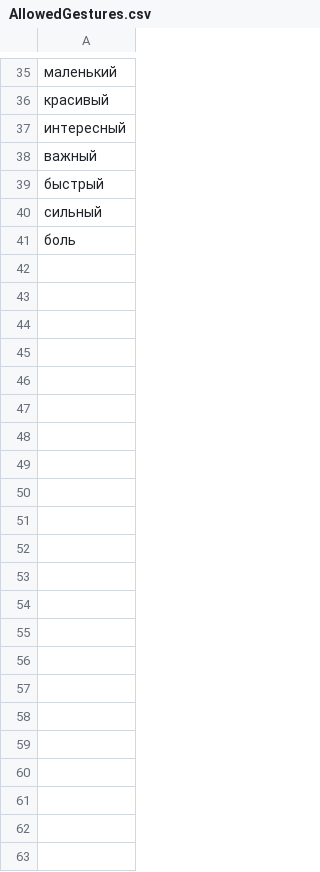
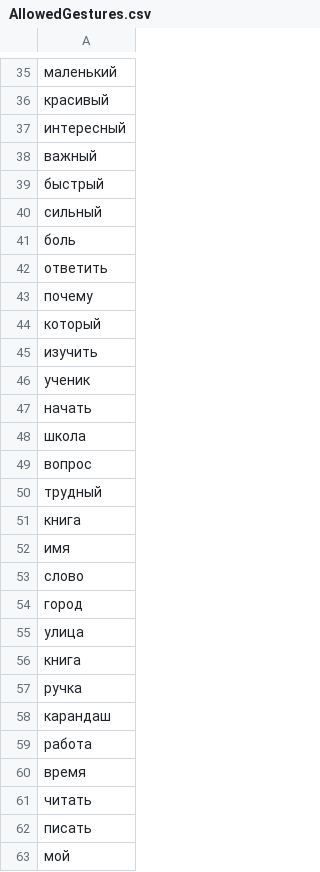
Before and after one commit to ogled/Gesturesphone, a CSV file: Train/Datasets/AllowedGestures.csv, drawn as a sheet; only a part is shown, gaps mark what is left out; the diff names each change by its address in the sheet, - before the commit and + after, or states it on an @@ line.

```diff
--- a/Train/Datasets/AllowedGestures.csv
+++ b/Train/Datasets/AllowedGestures.csv
+row 42: ответить
+row 43: почему
+row 44: который
+row 45: изучить
+row 46: ученик
+row 47: начать
+row 48: школа
+row 49: вопрос
+row 50: трудный
+row 51: книга
+row 52: имя
+row 53: слово
+row 54: город
+row 55: улица
+row 56: книга
+row 57: ручка
+row 58: карандаш
+row 59: работа
+row 60: время
+row 61: читать
+row 62: писать
+row 63: мой
```
Also changed, not shown: 6 other files.
